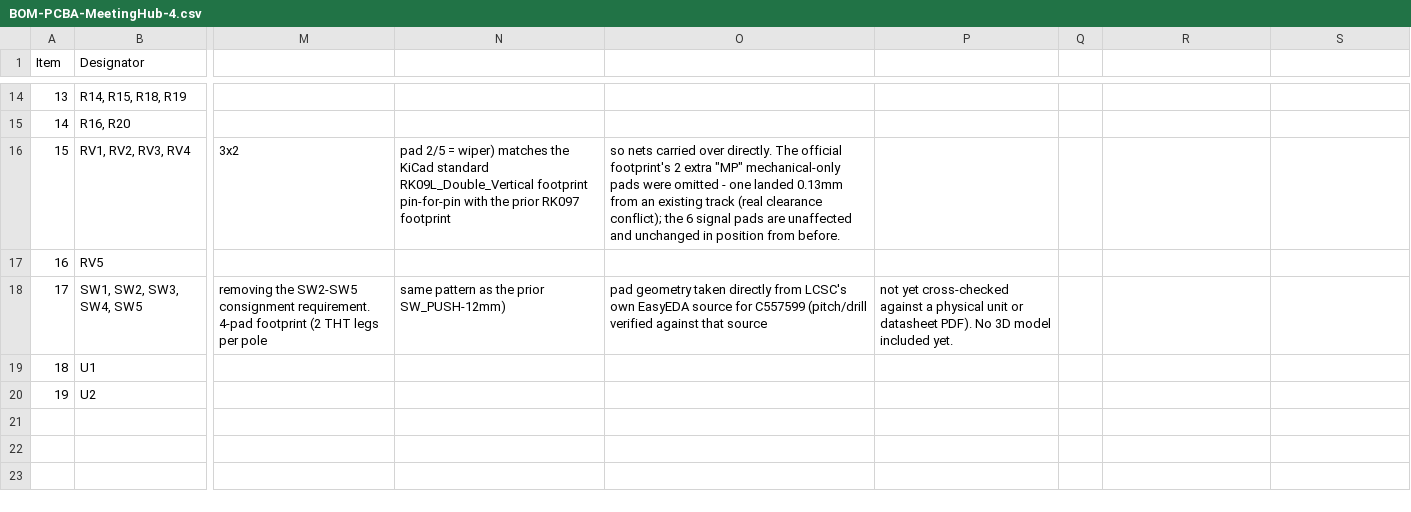
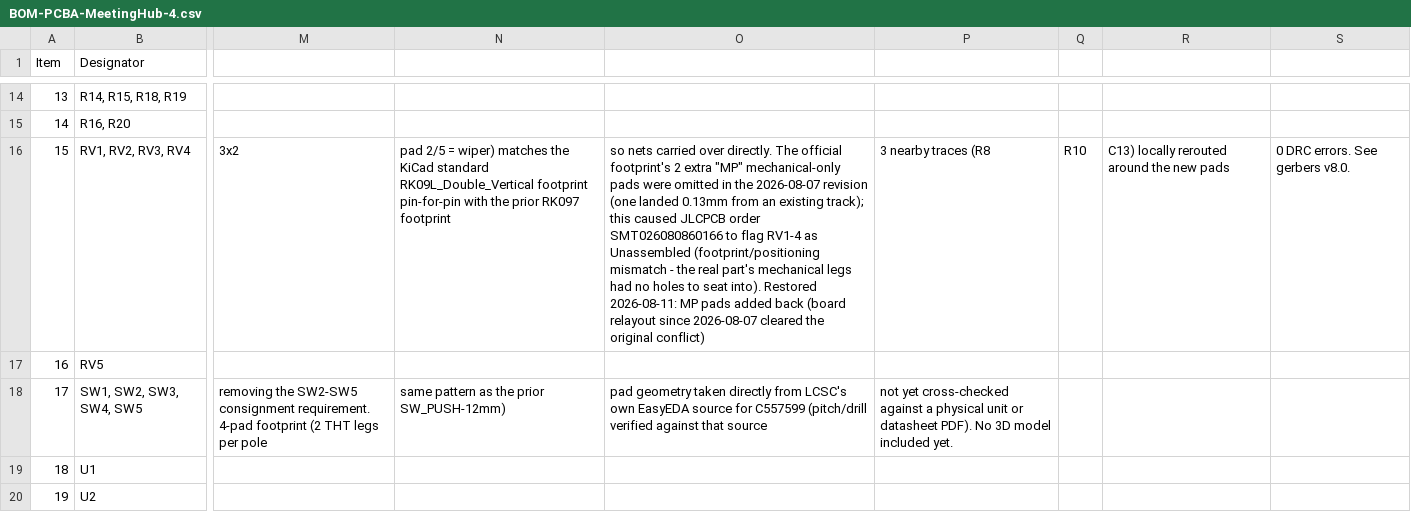
Before and after one commit to facarvalho/MeetingHub-4, a CSV file: hardware/BOM/BOM-PCBA-MeetingHub-4.csv, drawn as a sheet; only a part is shown, gaps mark what is left out; the diff names each change by its address in the sheet, - before the commit and + after, or states it on an @@ line.

```diff
--- a/hardware/BOM/BOM-PCBA-MeetingHub-4.csv
+++ b/hardware/BOM/BOM-PCBA-MeetingHub-4.csv
-O16: …were omitted - one landed 0.13mm from an existing track (real clearance conflict); the 6 signal pads are unaffected and unchanged in position from before.
+O16: …were omitted in the 2026-08-07 revision (one landed 0.13mm from an existing track); this caused JLCPCB order SMT026080860166 to flag RV1-4 as Unassembled (footprint/positioning mismatch - the real part's mechanical legs had no holes to seat into). Restored 2026-08-11: MP pads added back (board relayout since 2026-08-07 cleared the original conflict)
-P16: (empty)
+P16: 3 nearby traces (R8
-Q16: (empty)
+Q16: R10
-R16: (empty)
+R16: C13) locally rerouted around the new pads
-S16: (empty)
+S16: 0 DRC errors. See gerbers v8.0.
```
Also changed, not shown: 18 other files.
